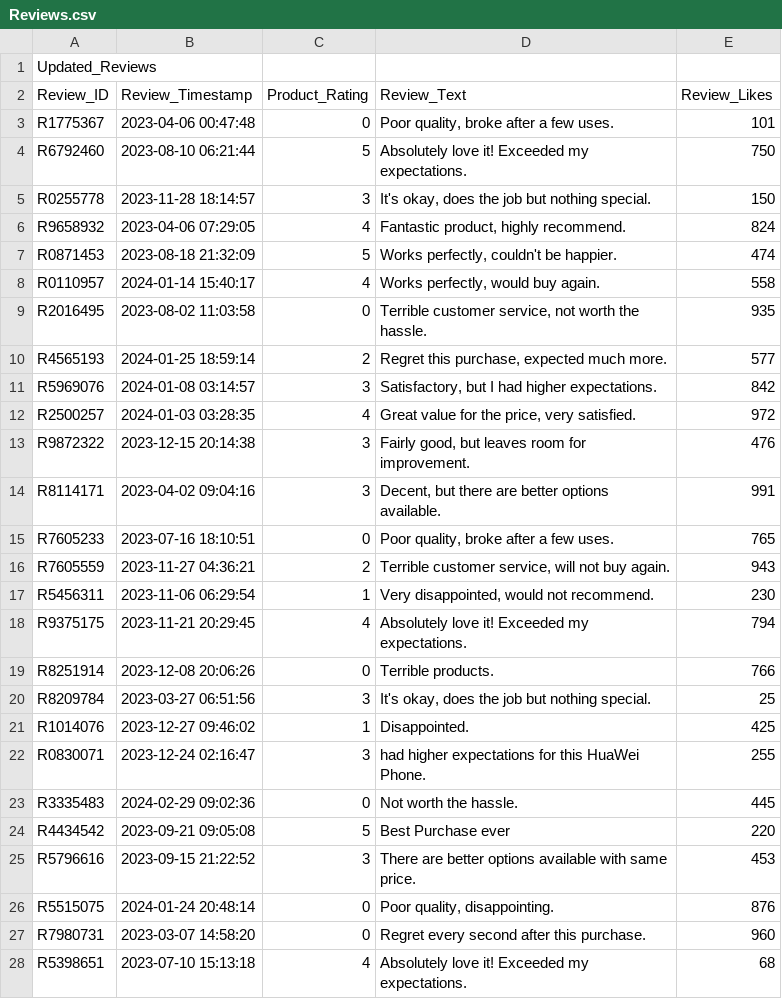
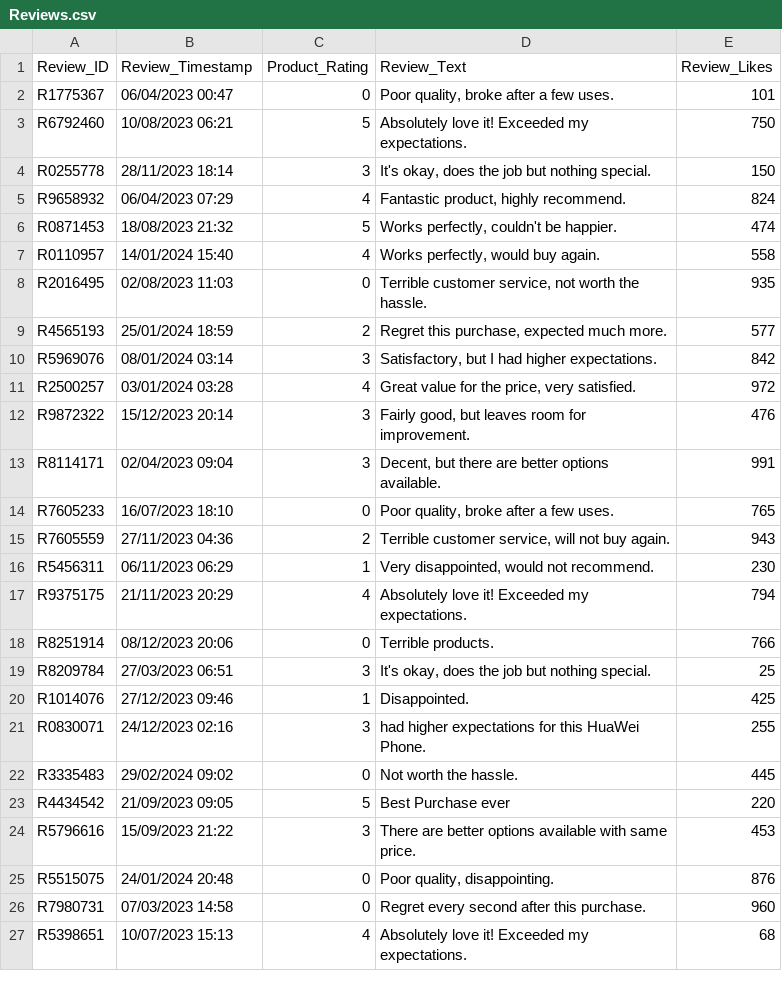
Before and after one commit to abigail-g/E-commerceDB, a CSV file: Files/Reviews.csv, drawn as a sheet; only a part is shown; the diff covers the shown part only.

```diff
--- a/Files/Reviews.csv
+++ b/Files/Reviews.csv
@@ -1,28 +1,27 @@
-Updated_Reviews
 Review_ID,Review_Timestamp,Product_Rating,Review_Text,Review_Likes
-R1775367,2023-04-06 00:47:48,0,"Poor quality, broke after a few uses.",101
-R6792460,2023-08-10 06:21:44,5,Absolutely love it! Exceeded my expectations.,750
-R0255778,2023-11-28 18:14:57,3,"It's okay, does the job but nothing special.",150
-R9658932,2023-04-06 07:29:05,4,"Fantastic product, highly recommend.",824
-R0871453,2023-08-18 21:32:09,5,"Works perfectly, couldn't be happier.",474
-R0110957,2024-01-14 15:40:17,4,"Works perfectly, would buy again.",558
-R2016495,2023-08-02 11:03:58,0,"Terrible customer service, not worth the hassle.",935
-R4565193,2024-01-25 18:59:14,2,"Regret this purchase, expected much more.",577
-R5969076,2024-01-08 03:14:57,3,"Satisfactory, but I had higher expectations.",842
-R2500257,2024-01-03 03:28:35,4,"Great value for the price, very satisfied.",972
-R9872322,2023-12-15 20:14:38,3,"Fairly good, but leaves room for improvement.",476
-R8114171,2023-04-02 09:04:16,3,"Decent, but there are better options available.",991
-R7605233,2023-07-16 18:10:51,0,"Poor quality, broke after a few uses.",765
-R7605559,2023-11-27 04:36:21,2,"Terrible customer service, will not buy again.",943
-R5456311,2023-11-06 06:29:54,1,"Very disappointed, would not recommend.",230
-R9375175,2023-11-21 20:29:45,4,Absolutely love it! Exceeded my expectations.,794
-R8251914,2023-12-08 20:06:26,0,Terrible products.,766
-R8209784,2023-03-27 06:51:56,3,"It's okay, does the job but nothing special.",25
-R1014076,2023-12-27 09:46:02,1,Disappointed.,425
-R0830071,2023-12-24 02:16:47,3,had higher expectations for this HuaWei Phone.,255
-R3335483,2024-02-29 09:02:36,0,Not worth the hassle.,445
-R4434542,2023-09-21 09:05:08,5,Best Purchase ever ,220
-R5796616,2023-09-15 21:22:52,3,There are better options available with same price.,453
-R5515075,2024-01-24 20:48:14,0,"Poor quality, disappointing.",876
-R7980731,2023-03-07 14:58:20,0,Regret every second after this purchase.,960
-R5398651,2023-07-10 15:13:18,4,Absolutely love it! Exceeded my expectations.,68
+R1775367,06/04/2023 00:47,0,"Poor quality, broke after a few uses.",101
+R6792460,10/08/2023 06:21,5,Absolutely love it! Exceeded my expectations.,750
+R0255778,28/11/2023 18:14,3,"It's okay, does the job but nothing special.",150
+R9658932,06/04/2023 07:29,4,"Fantastic product, highly recommend.",824
+R0871453,18/08/2023 21:32,5,"Works perfectly, couldn't be happier.",474
+R0110957,14/01/2024 15:40,4,"Works perfectly, would buy again.",558
+R2016495,02/08/2023 11:03,0,"Terrible customer service, not worth the hassle.",935
+R4565193,25/01/2024 18:59,2,"Regret this purchase, expected much more.",577
+R5969076,08/01/2024 03:14,3,"Satisfactory, but I had higher expectations.",842
+R2500257,03/01/2024 03:28,4,"Great value for the price, very satisfied.",972
+R9872322,15/12/2023 20:14,3,"Fairly good, but leaves room for improvement.",476
+R8114171,02/04/2023 09:04,3,"Decent, but there are better options available.",991
+R7605233,16/07/2023 18:10,0,"Poor quality, broke after a few uses.",765
+R7605559,27/11/2023 04:36,2,"Terrible customer service, will not buy again.",943
+R5456311,06/11/2023 06:29,1,"Very disappointed, would not recommend.",230
+R9375175,21/11/2023 20:29,4,Absolutely love it! Exceeded my expectations.,794
+R8251914,08/12/2023 20:06,0,Terrible products.,766
+R8209784,27/03/2023 06:51,3,"It's okay, does the job but nothing special.",25
+R1014076,27/12/2023 09:46,1,Disappointed.,425
+R0830071,24/12/2023 02:16,3,had higher expectations for this HuaWei Phone.,255
+R3335483,29/02/2024 09:02,0,Not worth the hassle.,445
+R4434542,21/09/2023 09:05,5,Best Purchase ever ,220
+R5796616,15/09/2023 21:22,3,There are better options available with same price.,453
+R5515075,24/01/2024 20:48,0,"Poor quality, disappointing.",876
+R7980731,07/03/2023 14:58,0,Regret every second after this purchase.,960
+R5398651,10/07/2023 15:13,4,Absolutely love it! Exceeded my expectations.,68
```
Also changed, not shown: 124 edited cells elsewhere in this file, Files/Order_Details.csv, Files/Order_Item.csv, 1 other file.
